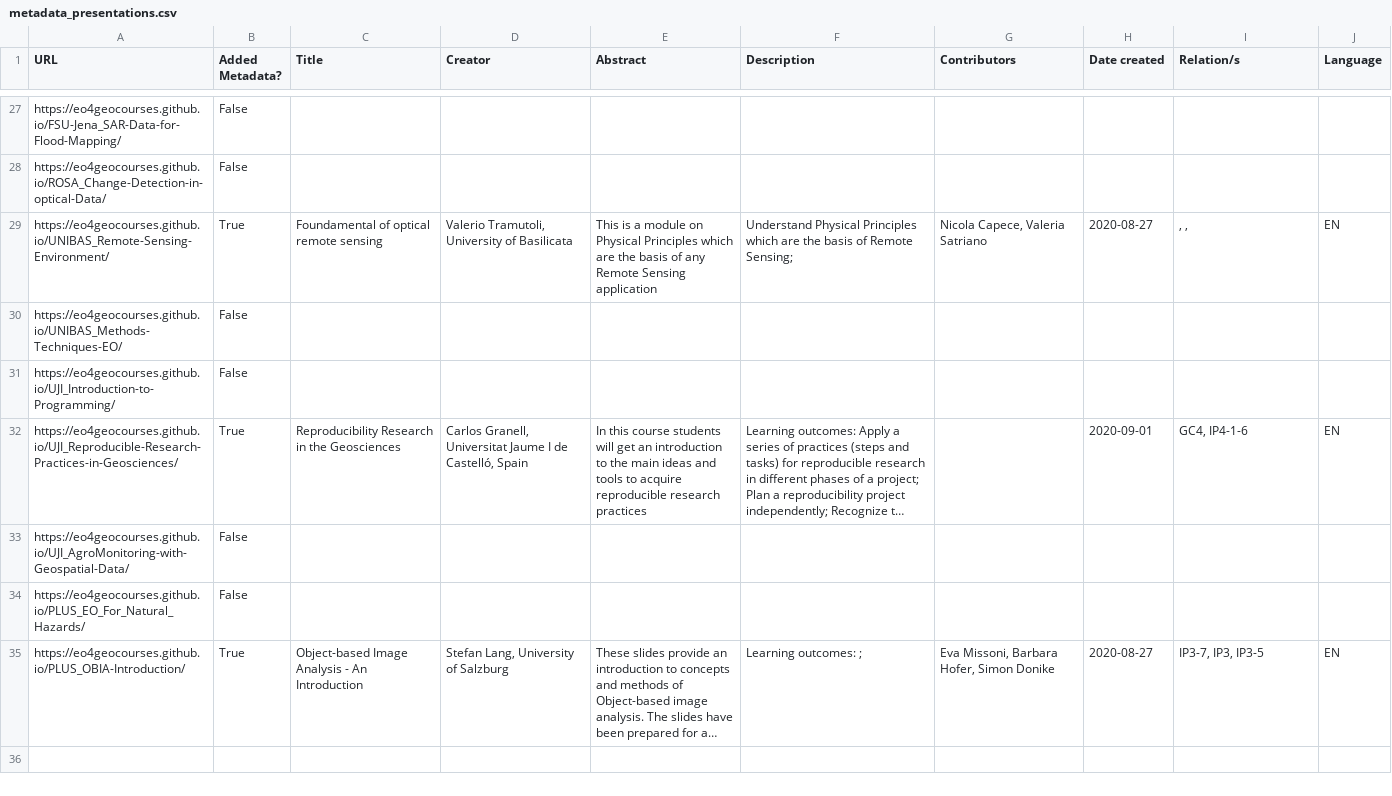
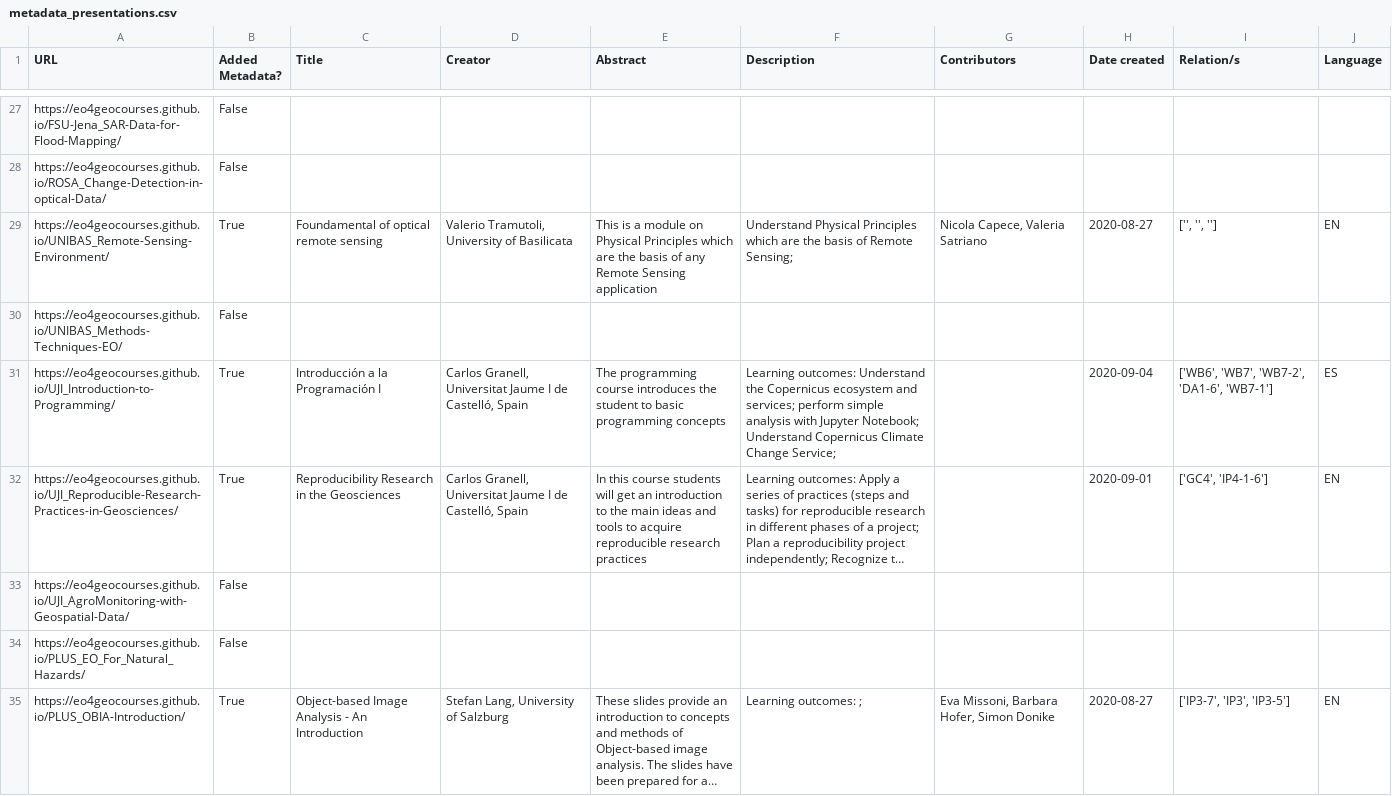
Before and after one commit to eo4geocourses/metadata_scraper, a CSV file: metadata_presentations.csv, drawn as a sheet; only a part is shown, gaps mark what is left out; long unchanged cells end in …; the diff covers the shown part only; the diff names each change by its address in the sheet, - before the commit and + after, or states it on an @@ line.

```diff
--- a/metadata_presentations.csv
+++ b/metadata_presentations.csv
-I29 (Relation/s): , ,
+I29 (Relation/s): ['', '', '']
-B31 (Added Metadata?): False
+B31 (Added Metadata?): True
-C31 (Title): (empty)
+C31 (Title): Introducción a la Programación I
-D31 (Creator): (empty)
+D31 (Creator): Carlos Granell, Universitat Jaume I de Castelló, Spain
-E31 (Abstract): (empty)
+E31 (Abstract): The programming course introduces the student to basic programming concepts
-F31 (Description): (empty)
+F31 (Description): Learning outcomes: Understand the Copernicus ecosystem and services; perform simple analysis with Jupyter Notebook; Understand Copernicus Climate Change Service;
-H31 (Date created): (empty)
+H31 (Date created): 2020-09-04
-I31 (Relation/s): (empty)
+I31 (Relation/s): ['WB6', 'WB7', 'WB7-2', 'DA1-6', 'WB7-1']
-J31 (Language): (empty)
+J31 (Language): ES
-I32 (Relation/s): GC4, IP4-1-6
+I32 (Relation/s): ['GC4', 'IP4-1-6']
-I35 (Relation/s): IP3-7, IP3, IP3-5
+I35 (Relation/s): ['IP3-7', 'IP3', 'IP3-5']
```
Also changed, not shown: 33 edited cells elsewhere in this file, 2 other files.
